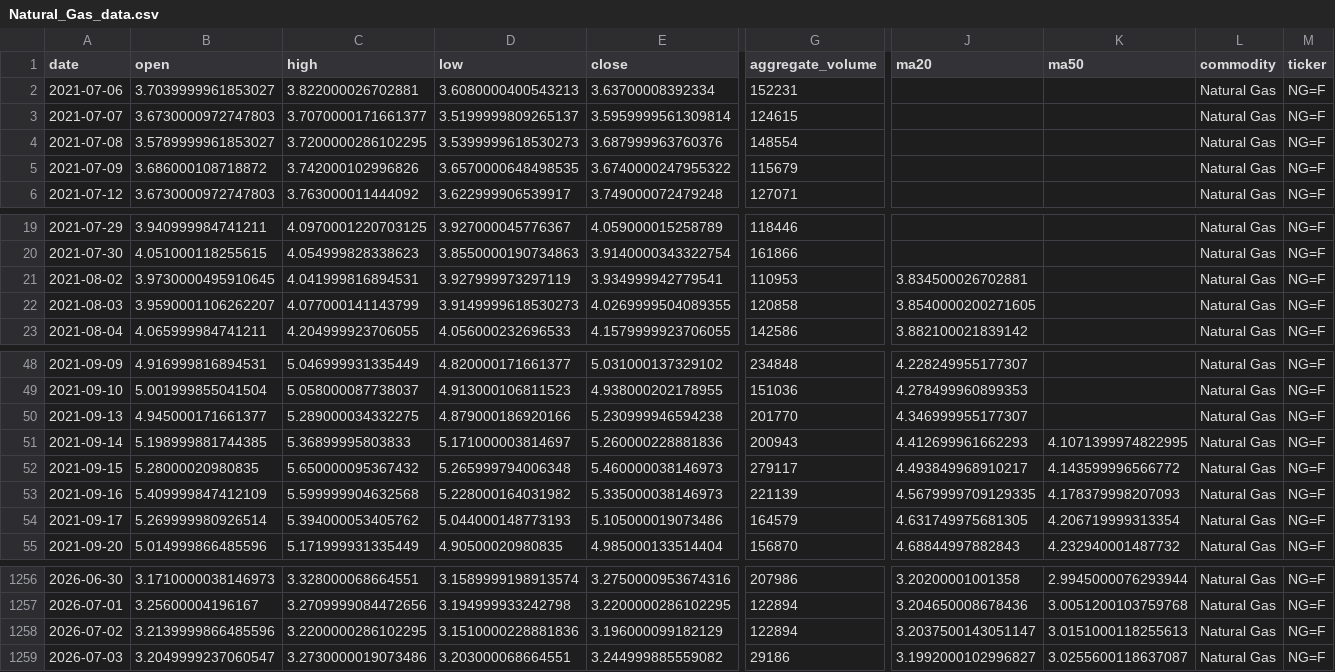
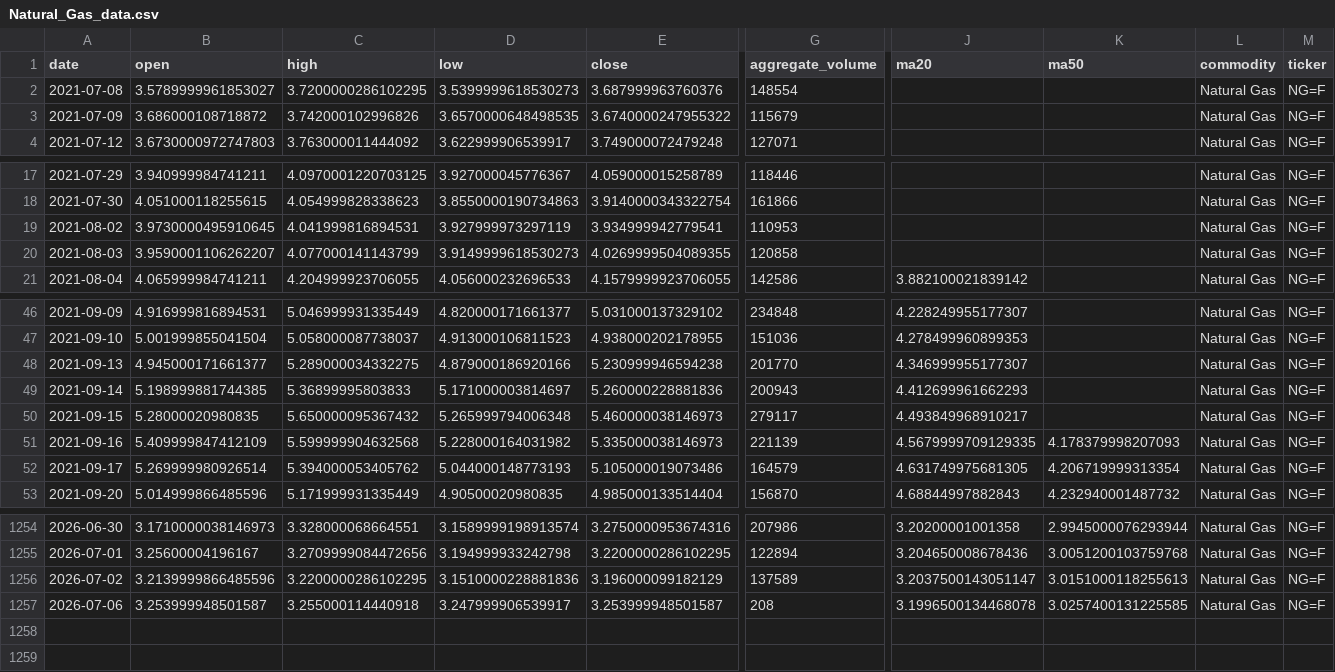
Before and after one commit to jjch1986/price-chart-site, a CSV file: data/Natural_Gas_data.csv, drawn as a sheet; only a part is shown, gaps mark what is left out; removed rows and columns are numbered as before the commit, all else as after; rows hold the shown columns only; the diff names each change by its address in the sheet, - before the commit and + after, or states it on an @@ line.

```diff
--- a/data/Natural_Gas_data.csv
+++ b/data/Natural_Gas_data.csv
-row 2: 2021-07-06 | 3.7039999961853027 | 3.822000026702881 | 3.6080000400543213 | 3.63700008392334 | 152231 |  |  | Natural Gas | NG=F
-row 3: 2021-07-07 | 3.6730000972747803 | 3.7070000171661377 | 3.5199999809265137 | 3.5959999561309814 | 124615 |  |  | Natural Gas | NG=F
-J19 (ma20): 3.834500026702881
+J19 (ma20): (empty)
-J20 (ma20): 3.8540000200271605
+J20 (ma20): (empty)
-K49 (ma50): 4.1071399974822995
+K49 (ma50): (empty)
-K50 (ma50): 4.143599996566772
+K50 (ma50): (empty)
-G1256 (aggregate_volume): 122894
+G1256 (aggregate_volume): 137589
-row 1259: 2026-07-03 | 3.2049999237060547 | 3.2730000019073486 | 3.203000068664551 | 3.244999885559082 | 29186 | 3.1992000102996827 | 3.0255600118637087 | Natural Gas | NG=F
+row 1257: 2026-07-06 | 3.253999948501587 | 3.255000114440918 | 3.247999906539917 | 3.253999948501587 | 208 | 3.1996500134468078 | 3.0257400131225585 | Natural Gas | NG=F
```
Also changed, not shown: data/Aluminum_data.csv, data/Brent_data.csv, 21 other files.
